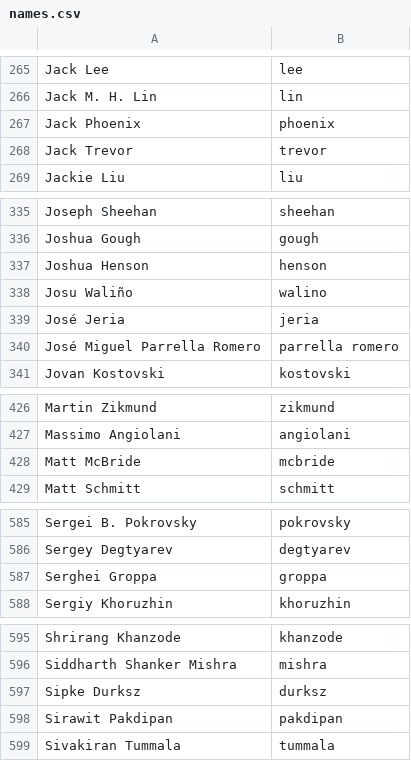
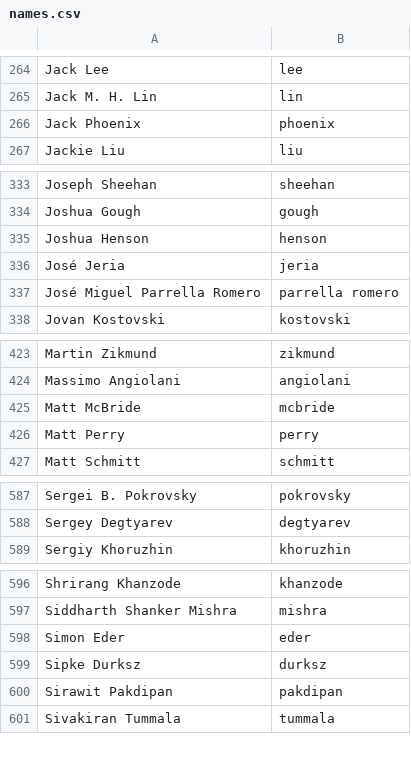
Before and after one commit to twse/random-stuff, a CSV file: names.csv, drawn as a sheet; only a part is shown, gaps mark what is left out; the diff covers the shown part only.

```diff
--- a/names.csv
+++ b/names.csv
@@ -267,3 +266,2 @@ Jack M. H. Lin,lin
 Jack Phoenix,phoenix
-Jack Trevor,trevor
 Jackie Liu,liu
@@ -337,3 +335,2 @@ Joshua Gough,gough
 Joshua Henson,henson
-Josu Waliño,walino
 José Jeria,jeria
@@ -428,2 +425,3 @@ Massimo Angiolani,angiolani
 Matt McBride,mcbride
+Matt Perry,perry
 Matt Schmitt,schmitt
@@ -586,3 +588,2 @@ Sergei B. Pokrovsky,pokrovsky
 Sergey Degtyarev,degtyarev
-Serghei Groppa,groppa
 Sergiy Khoruzhin,khoruzhin
@@ -596,2 +597,3 @@ Shrirang Khanzode,khanzode
 Siddharth Shanker Mishra,mishra
+Simon Eder,eder
 Sipke Durksz,durksz
```
Also changed, not shown: 10 added rows, 2 removed rows and 1 edited cell elsewhere in this file.
